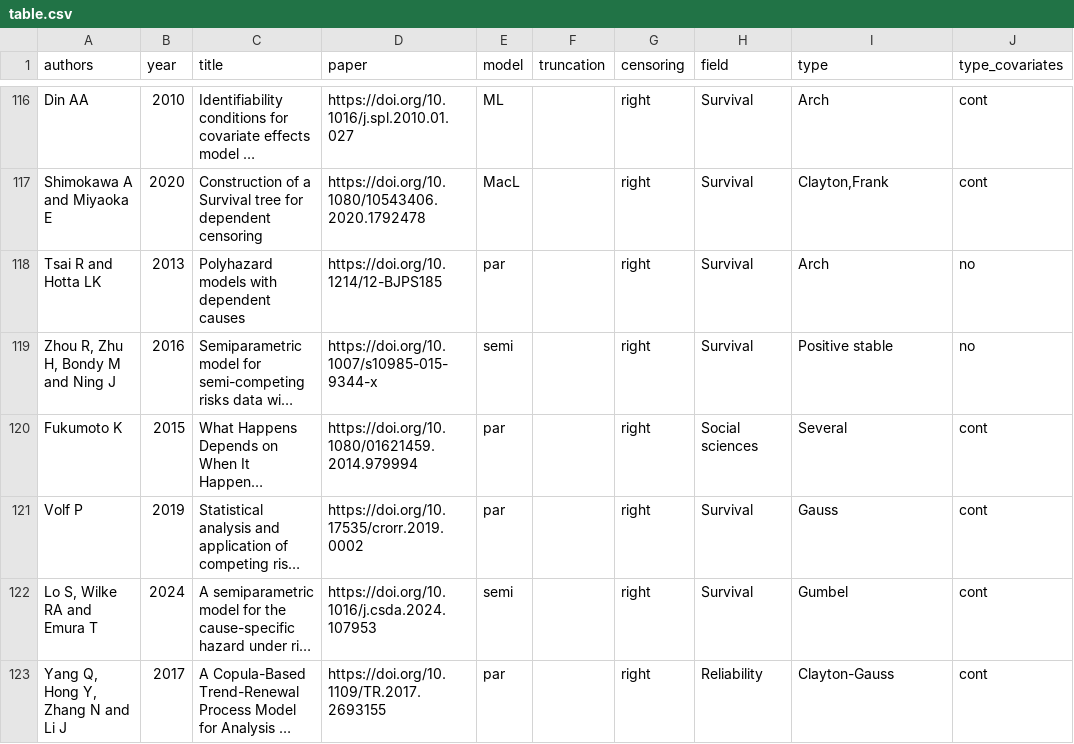
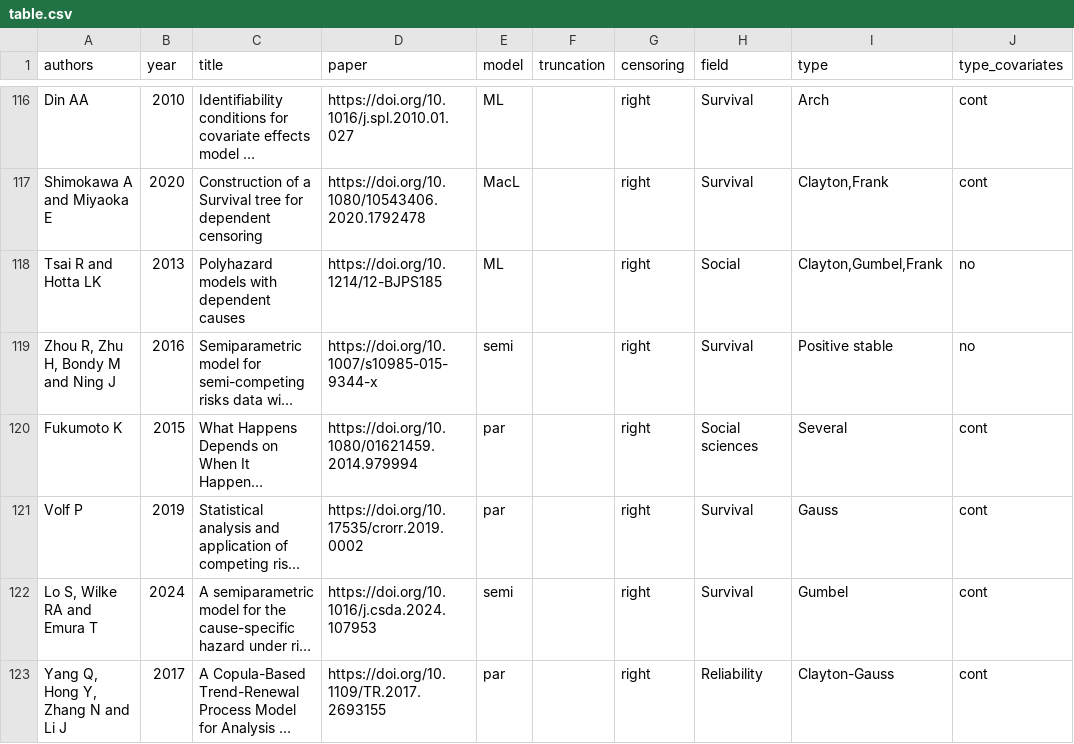
Before and after one commit to jmajakwara/Copula-CR, a CSV file: table.csv, drawn as a sheet; only a part is shown, gaps mark what is left out; long unchanged cells end in …; the diff names each change by its address in the sheet, - before the commit and + after, or states it on an @@ line.

Commit message:
Update table_L118.csv

```diff
--- a/table.csv
+++ b/table.csv
-E118 (model): par
+E118 (model): ML
-H118 (field): Survival
+H118 (field): Social
-I118 (type): Arch
+I118 (type): Clayton,Gumbel,Frank
```
